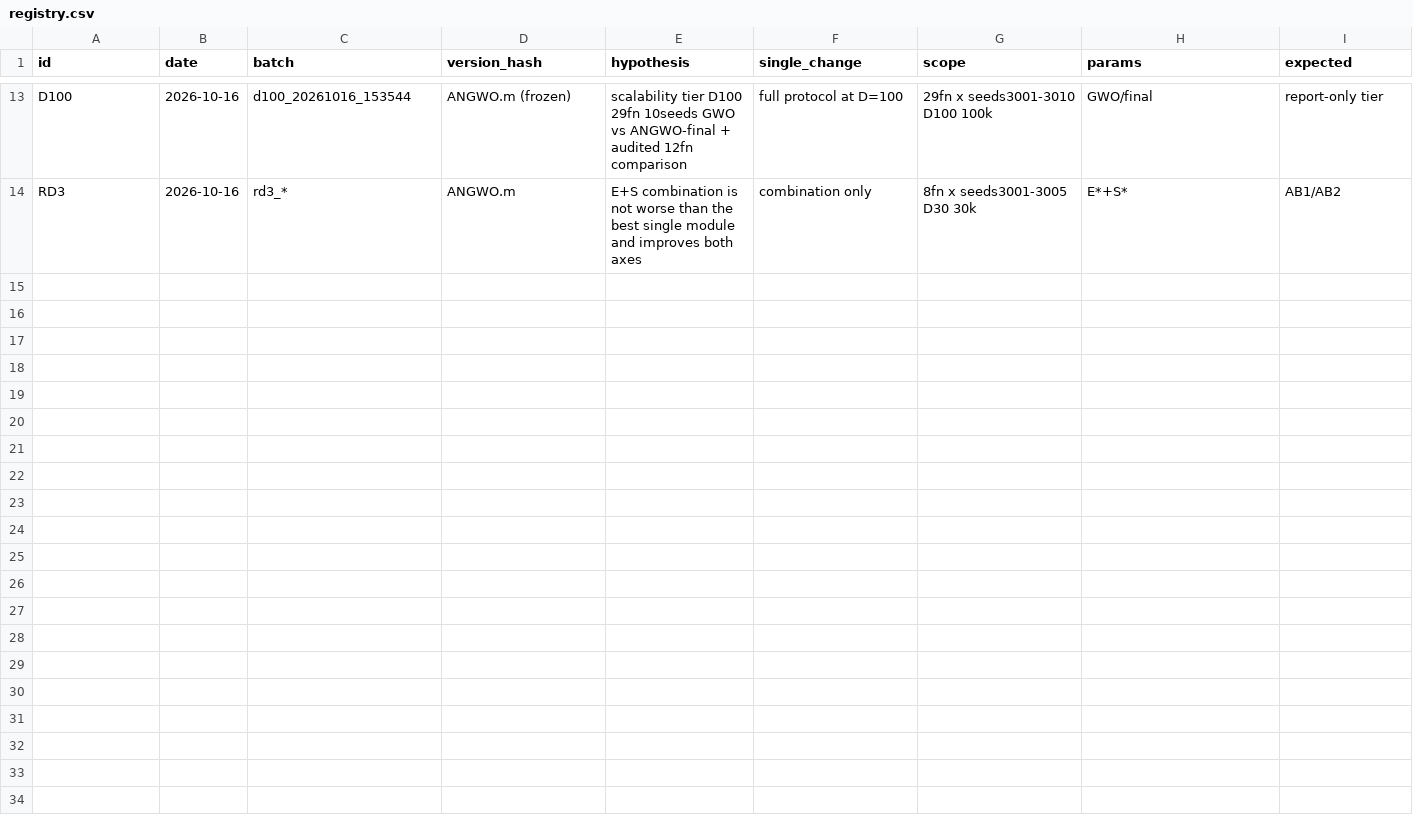
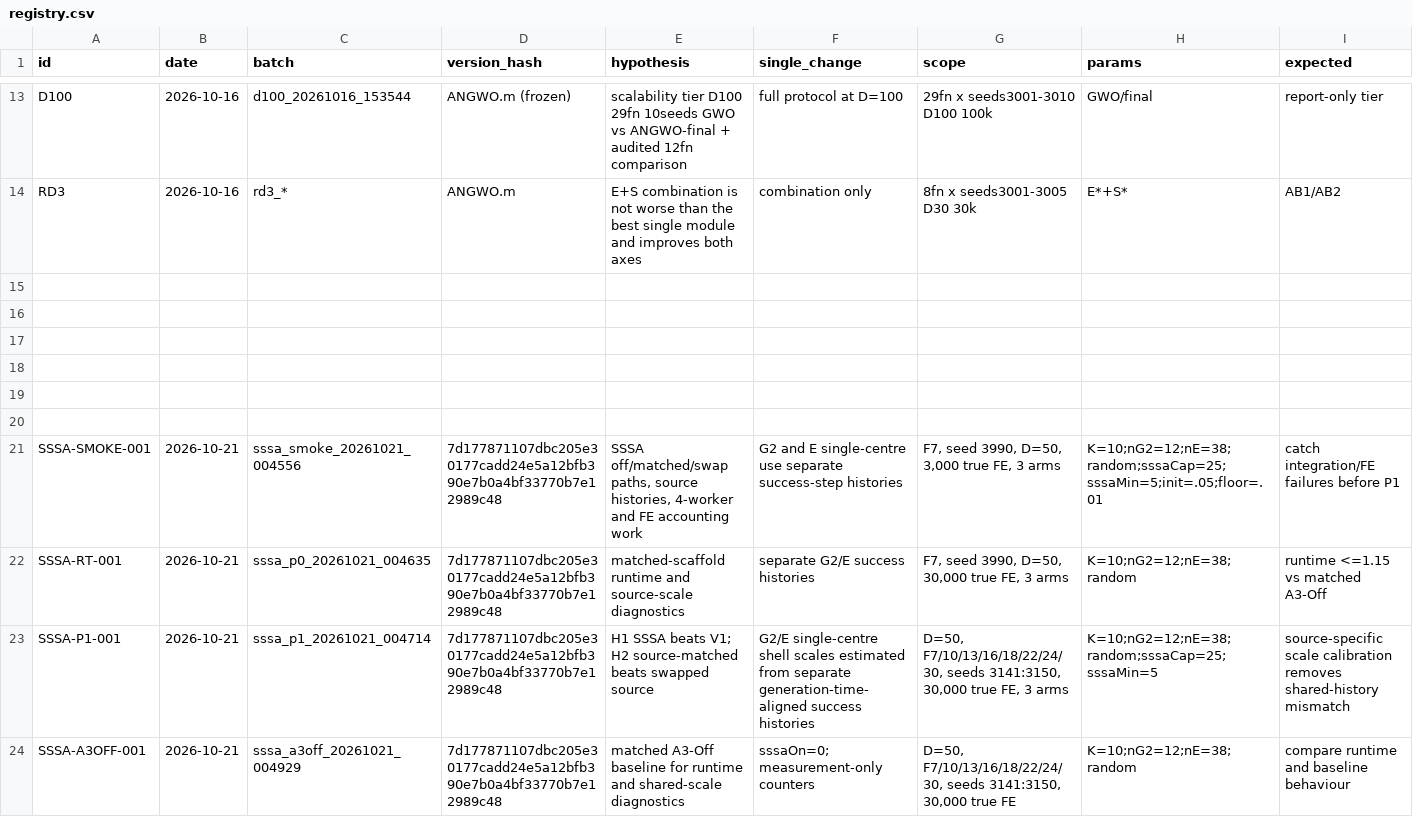
Before and after one commit to Xiaoqin-pro/new-gwo, a CSV file: experiments/registry.csv, drawn as a sheet; only a part is shown, gaps mark what is left out; rows hold the shown columns only; the diff names each change by its address in the sheet, - before the commit and + after, or states it on an @@ line.

Commit message:
SSSA: pre-registered source-specific success scales and negative P1 result

```diff
--- a/experiments/registry.csv
+++ b/experiments/registry.csv
+row 15: (empty)
+row 16: (empty)
+row 17: (empty)
+row 18: (empty)
+row 19: (empty)
+row 20: (empty)
+row 21: SSSA-SMOKE-001 | 2026-10-21 | sssa_smoke_20261021_004556 | 7d177871107dbc205e30177cadd24e5a12bfb390e7b0a4bf33770b7e12989c48 | SSSA off/matched/swap paths, source histories, 4-worker and FE accounting work | G2 and E single-centre use separate success-step histories | F7, seed 3990, D=50, 3,000 true FE, 3 arms | K=10;nG2=12;nE=38;random;sssaCap=25;sssaMin=5;init=.05;floor=.01 | catch integration/FE failures before P1
+row 22: SSSA-RT-001 | 2026-10-21 | sssa_p0_20261021_004635 | 7d177871107dbc205e30177cadd24e5a12bfb390e7b0a4bf33770b7e12989c48 | matched-scaffold runtime and source-scale diagnostics | separate G2/E success histories | F7, seed 3990, D=50, 30,000 true FE, 3 arms | K=10;nG2=12;nE=38;random | runtime <=1.15 vs matched A3-Off
+row 23: SSSA-P1-001 | 2026-10-21 | sssa_p1_20261021_004714 | 7d177871107dbc205e30177cadd24e5a12bfb390e7b0a4bf33770b7e12989c48 | H1 SSSA beats V1; H2 source-matched beats swapped source | G2/E single-centre shell scales estimated from separate generation-time-aligned success histories | D=50, F7/10/13/16/18/22/24/30, seeds 3141:3150, 30,000 true FE, 3 arms | K=10;nG2=12;nE=38;random;sssaCap=25;sssaMin=5 | source-specific scale calibration removes shared-history mismatch
+row 24: SSSA-A3OFF-001 | 2026-10-21 | sssa_a3off_20261021_004929 | 7d177871107dbc205e30177cadd24e5a12bfb390e7b0a4bf33770b7e12989c48 | matched A3-Off baseline for runtime and shared-scale diagnostics | sssaOn=0; measurement-only counters | D=50, F7/10/13/16/18/22/24/30, seeds 3141:3150, 30,000 true FE | K=10;nG2=12;nE=38;random | compare runtime and baseline behaviour
```
Also changed, not shown: 25 other files.
